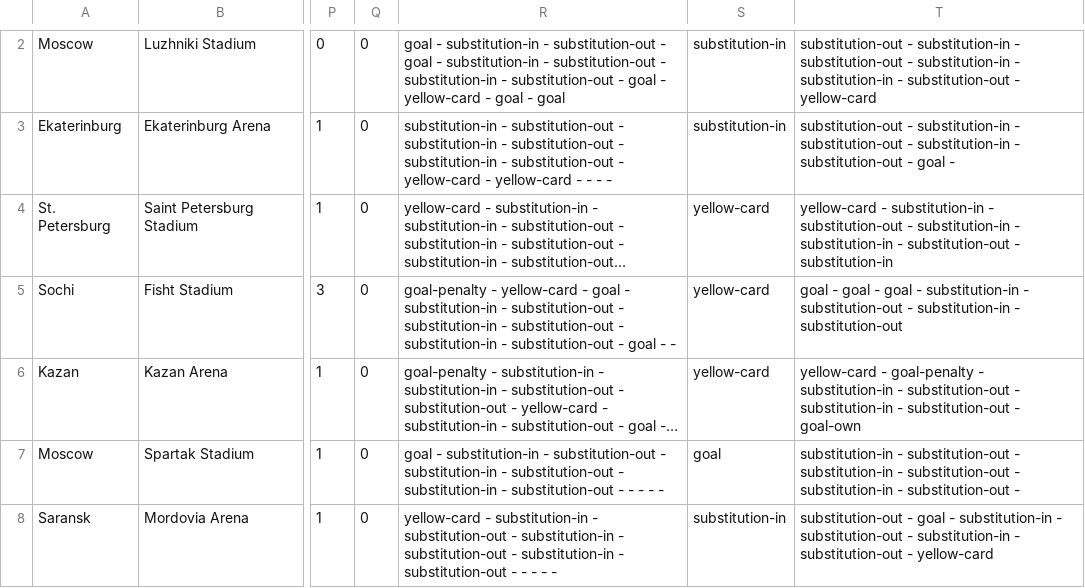
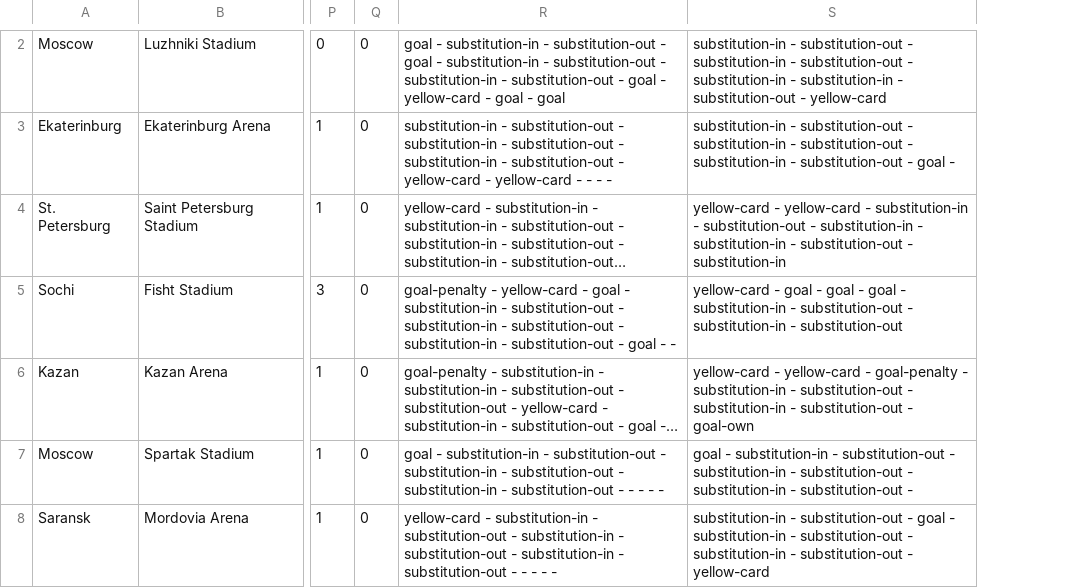
Before and after one commit to FaustinaBrunoFHNW/SNADataSkriptWorldCup, a CSV file: src/main/resources/newDatasets/newDataSetSpielEreignisse.csv, drawn as a sheet; only a part is shown, gaps mark what is left out; long unchanged cells end in …; removed rows and columns are numbered as before the commit, all else as after; the diff covers the shown part only; the diff names each change by its address in the sheet, - before the commit and + after, or states it on an @@ line.

Commit message:
Neues DataSet Wo Ereignisse gezählt wurden

```diff
--- a/src/main/resources/newDatasets/newDataSetSpielEreignisse.csv
+++ b/src/main/resources/newDatasets/newDataSetSpielEreignisse.csv
-column S, rows 2-8: substitution-in | substitution-in | yellow-card | yellow-card | yellow-card | goal | substitution-in
-column T, rows 2-8: substitution-out - substitution-in - substitution-out - substitution-in - substitution-in - substitution-out - yellow-card | substitution-out - substitution-in - substitution-out - substitution-in - substitution-out - goal - | yellow-card - substitution-in - substitution-out - substitution-in - substitution-in - substitution-out - substitution-in | goal - goal - goal - substitution-in - substitution-out - substitution-in - substitution-out | yellow-card - goal-penalty - substitution-in - substitution-out - substitution-in - substitution-out - goal-own | substitution-in - substitution-out - substitution-in - substitution-out - substitution-in - substitution-out - | substitution-out - goal - substitution-in - substitution-out - substitution-in - substitution-out - yellow-card
+column S, rows 2-8: substitution-in - substitution-out - substitution-in - substitution-out - substitution-in - substitution-in - substitution-out - yellow-card | substitution-in - substitution-out - substitution-in - substitution-out - substitution-in - substitution-out - goal - | yellow-card - yellow-card - substitution-in - substitution-out - substitution-in - substitution-in - substitution-out - substitution-in | yellow-card - goal - goal - goal - substitution-in - substitution-out - substitution-in - substitution-out | yellow-card - yellow-card - goal-penalty - substitution-in - substitution-out - substitution-in - substitution-out - goal-own | goal - substitution-in - substitution-out - substitution-in - substitution-out - substitution-in - substitution-out - | substitution-in - substitution-out - goal - substitution-in - substitution-out - substitution-in - substitution-out - yellow-card
```
Also changed, not shown: 1 added row and 1 removed row elsewhere in this file, 2 other files.
